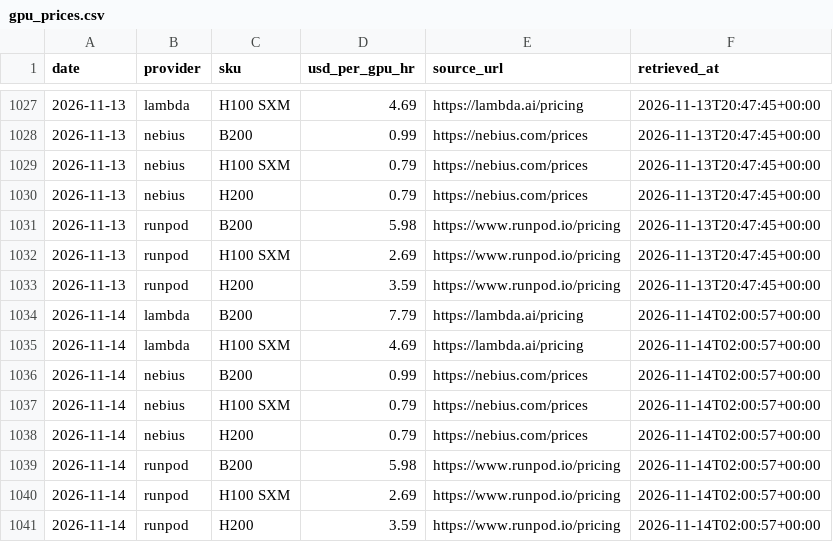
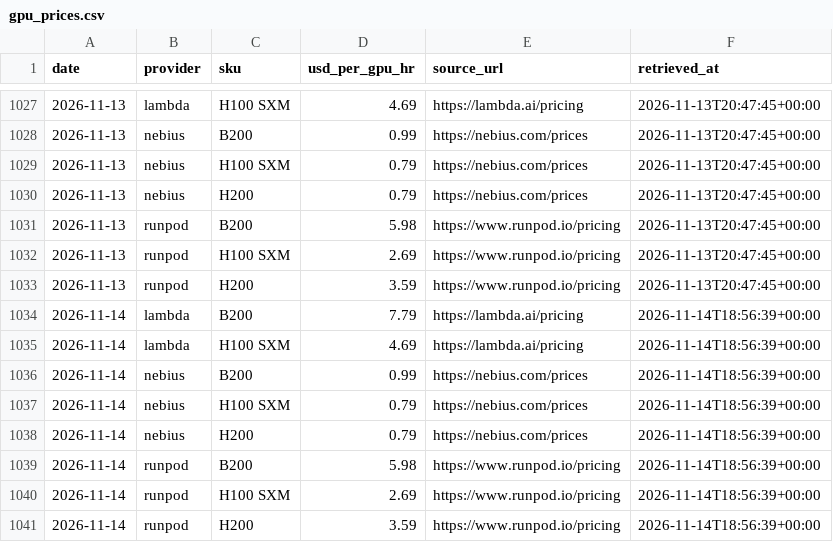
Before and after one commit to vijay-sachdeva/us-ai-infra, a CSV file: data/history/gpu_prices.csv, drawn as a sheet; only a part is shown, gaps mark what is left out.

```diff
--- a/data/history/gpu_prices.csv
+++ b/data/history/gpu_prices.csv
@@ -1033,9 +1033,9 @@ date,provider,sku,usd_per_gpu_hr,source_url,retrieved_at
 2026-11-13,runpod,H200,3.59,https://www.runpod.io/pricing,2026-11-13T20:47:45+00:00
-2026-11-14,lambda,B200,7.79,https://lambda.ai/pricing,2026-11-14T02:00:57+00:00
-2026-11-14,lambda,H100 SXM,4.69,https://lambda.ai/pricing,2026-11-14T02:00:57+00:00
-2026-11-14,nebius,B200,0.99,https://nebius.com/prices,2026-11-14T02:00:57+00:00
-2026-11-14,nebius,H100 SXM,0.79,https://nebius.com/prices,2026-11-14T02:00:57+00:00
-2026-11-14,nebius,H200,0.79,https://nebius.com/prices,2026-11-14T02:00:57+00:00
-2026-11-14,runpod,B200,5.98,https://www.runpod.io/pricing,2026-11-14T02:00:57+00:00
-2026-11-14,runpod,H100 SXM,2.69,https://www.runpod.io/pricing,2026-11-14T02:00:57+00:00
-2026-11-14,runpod,H200,3.59,https://www.runpod.io/pricing,2026-11-14T02:00:57+00:00
+2026-11-14,lambda,B200,7.79,https://lambda.ai/pricing,2026-11-14T18:56:39+00:00
+2026-11-14,lambda,H100 SXM,4.69,https://lambda.ai/pricing,2026-11-14T18:56:39+00:00
+2026-11-14,nebius,B200,0.99,https://nebius.com/prices,2026-11-14T18:56:39+00:00
+2026-11-14,nebius,H100 SXM,0.79,https://nebius.com/prices,2026-11-14T18:56:39+00:00
+2026-11-14,nebius,H200,0.79,https://nebius.com/prices,2026-11-14T18:56:39+00:00
+2026-11-14,runpod,B200,5.98,https://www.runpod.io/pricing,2026-11-14T18:56:39+00:00
+2026-11-14,runpod,H100 SXM,2.69,https://www.runpod.io/pricing,2026-11-14T18:56:39+00:00
+2026-11-14,runpod,H200,3.59,https://www.runpod.io/pricing,2026-11-14T18:56:39+00:00
```
Also changed, not shown: data/history/grid.csv, data/history/power_econ.csv, 9 other files.
